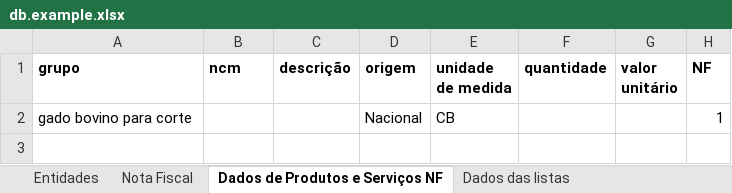
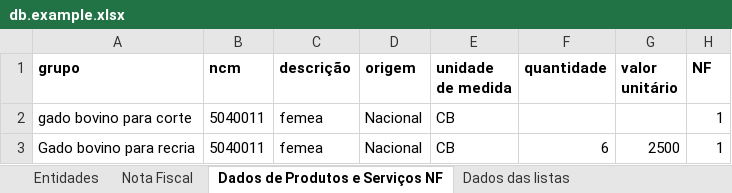
Before and after one commit to cayo-rodrigues/nff, an Excel workbook: db.example.xlsx, sheet Dados de Produtos e Serviços NF, drawn as a sheet; values as stored, in another font and other column widths than the file's, no borders; the diff names each change by its address in the sheet, - before the commit and + after, or states it on an @@ line.

```diff
--- a/db.example.xlsx (sheet Dados de Produtos e Serviços NF)
+++ b/db.example.xlsx (sheet Dados de Produtos e Serviços NF)
-B2 (ncm): (empty)
+B2 (ncm): 5040011
-C2 (descrição): (empty)
+C2 (descrição): femea
+row 3: Gado bovino para recria | 5040011 | femea | Nacional | CB | 6 | 2500 | 1
```
Also changed, not shown: sheet Entidades, sheet Nota Fiscal, 3 other files.
